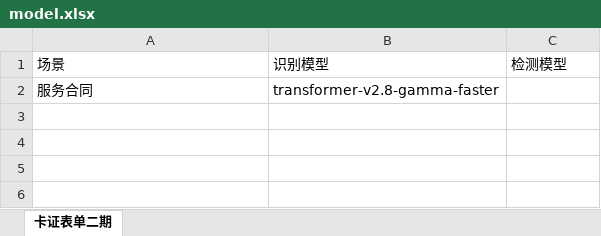
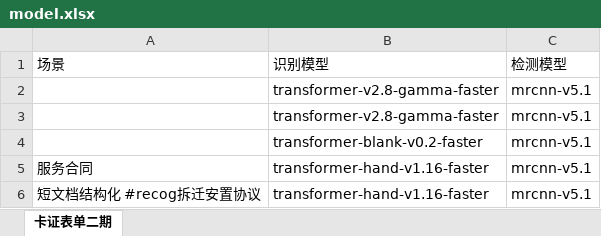
Before and after one commit to yjc11/label_studio, an Excel workbook: UIE-X/entity/ls_long_to_socr_format/scene_folder/model.xlsx, sheet 卡证表单二期, drawn as a sheet; values as stored, in another font and other column widths than the file's, no borders; addresses are those after the commit; the diff names each change by its address in the sheet, - before the commit and + after, or states it on an @@ line.

```diff
--- a/UIE-X/entity/ls_long_to_socr_format/scene_folder/model.xlsx (sheet 卡证表单二期)
+++ b/UIE-X/entity/ls_long_to_socr_format/scene_folder/model.xlsx (sheet 卡证表单二期)
+row 2:  | transformer-v2.8-gamma-faster | mrcnn-v5.1
+row 3:  | transformer-v2.8-gamma-faster | mrcnn-v5.1
+row 4:  | transformer-blank-v0.2-faster | mrcnn-v5.1
-B5: transformer-v2.8-gamma-faster
+B5: transformer-hand-v1.16-faster
-C5: (empty)
+C5: mrcnn-v5.1
+row 6: 短文档结构化 #recog拆迁安置协议 | transformer-hand-v1.16-faster | mrcnn-v5.1
```
Also changed, not shown: UIE-X/entity/ls_short_to_socr_format/scene_folder/model.xlsx, UIE-X/entity/ocrstudio_to_socr_format/scene_folder/model.xlsx, 8 other files.
